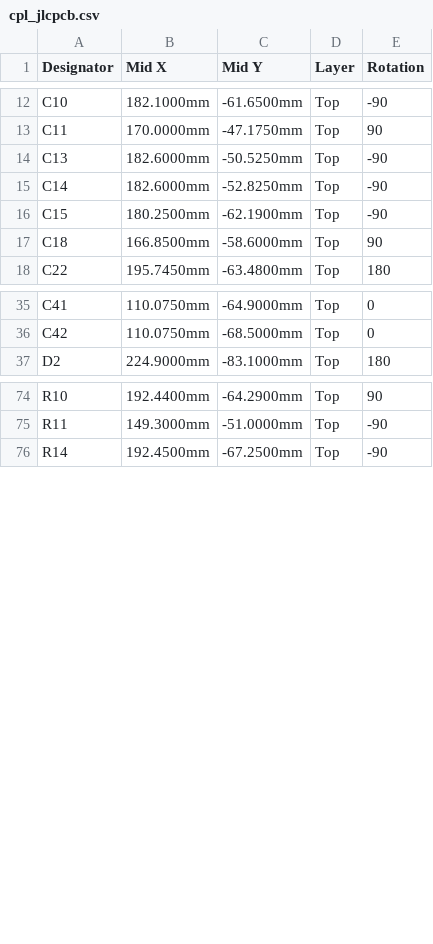
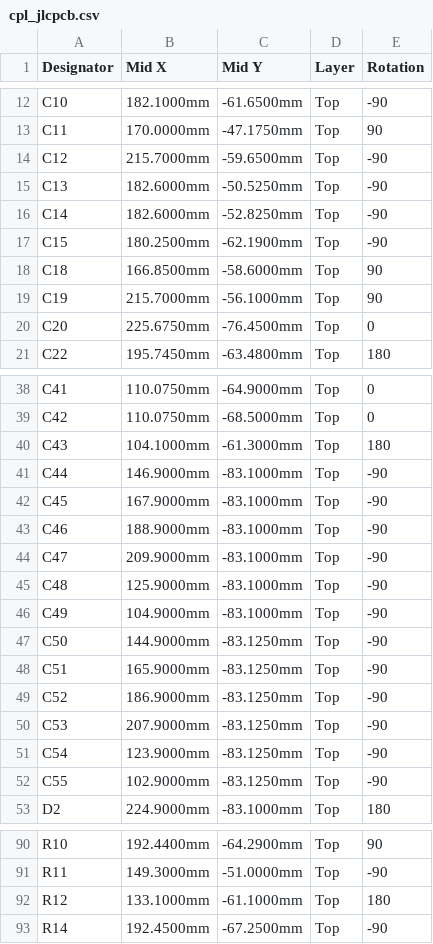
Before and after one commit to rckTom/alturia-launch-control, a CSV file: hardware/satellite/cpl_jlcpcb.csv, drawn as a sheet; only a part is shown, gaps mark what is left out; the diff covers the shown part only.

Commit message:
order satellite jlcpcb
Signed-off-by: Thomas Schmid <tom@lfence.de>

```diff
--- a/hardware/satellite/cpl_jlcpcb.csv
+++ b/hardware/satellite/cpl_jlcpcb.csv
@@ -13,2 +13,3 @@
 "C11","170.0000mm","-47.1750mm","Top","90"
+"C12","215.7000mm","-59.6500mm","Top","-90"
 "C13","182.6000mm","-50.5250mm","Top","-90"
@@ -17,2 +18,4 @@
 "C18","166.8500mm","-58.6000mm","Top","90"
+"C19","215.7000mm","-56.1000mm","Top","90"
+"C20","225.6750mm","-76.4500mm","Top","0"
 "C22","195.7450mm","-63.4800mm","Top","180"
@@ -36,2 +39,15 @@
 "C42","110.0750mm","-68.5000mm","Top","0"
+"C43","104.1000mm","-61.3000mm","Top","180"
+"C44","146.9000mm","-83.1000mm","Top","-90"
+"C45","167.9000mm","-83.1000mm","Top","-90"
+"C46","188.9000mm","-83.1000mm","Top","-90"
+"C47","209.9000mm","-83.1000mm","Top","-90"
+"C48","125.9000mm","-83.1000mm","Top","-90"
+"C49","104.9000mm","-83.1000mm","Top","-90"
+"C50","144.9000mm","-83.1250mm","Top","-90"
+"C51","165.9000mm","-83.1250mm","Top","-90"
+"C52","186.9000mm","-83.1250mm","Top","-90"
+"C53","207.9000mm","-83.1250mm","Top","-90"
+"C54","123.9000mm","-83.1250mm","Top","-90"
+"C55","102.9000mm","-83.1250mm","Top","-90"
 "D2","224.9000mm","-83.1000mm","Top","180"
@@ -75,2 +91,3 @@
 "R11","149.3000mm","-51.0000mm","Top","-90"
+"R12","133.1000mm","-61.1000mm","Top","180"
 "R14","192.4500mm","-67.2500mm","Top","-90"
```
Also changed, not shown: 22 edited cells elsewhere in this file, hardware/satellite/bom_jlcpcb.csv, 22 other files.
